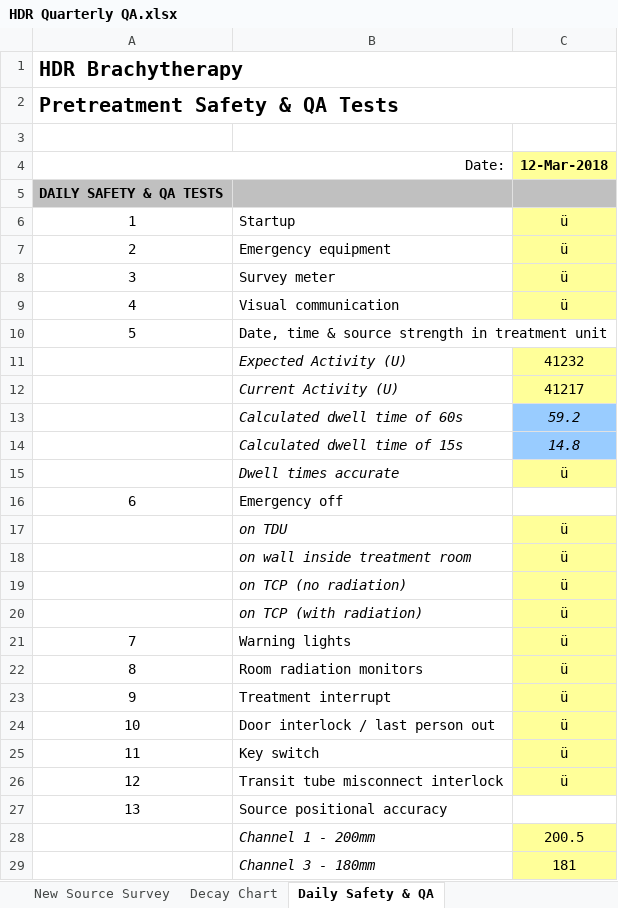
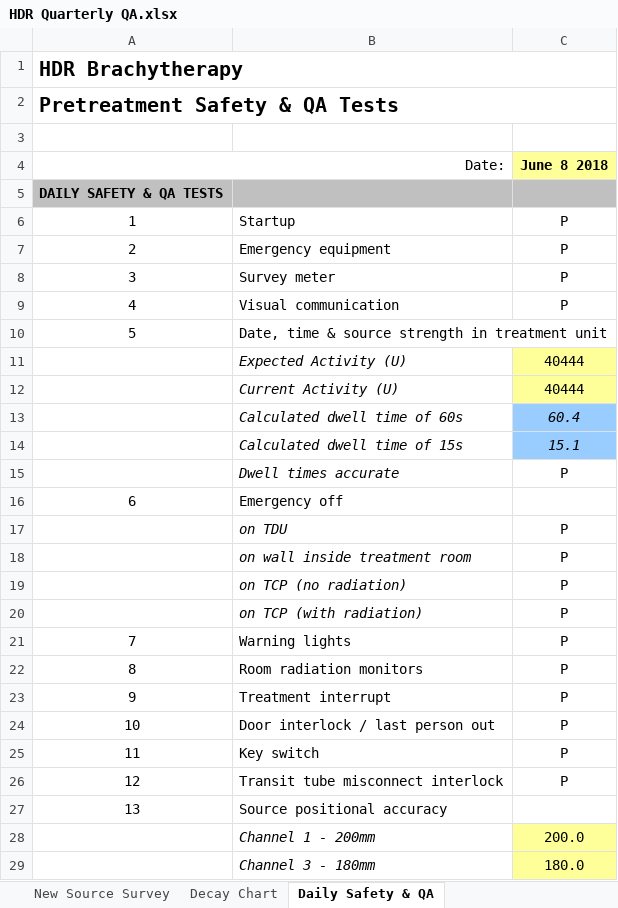
Before and after one commit to GregSal/HDR-QA, an Excel workbook: HDR Quarterly QA.xlsx, sheet Daily Safety & QA, drawn as a sheet; only a part is shown; values as stored, in another font and other column widths than the file's, no borders; the diff covers the shown part only; the diff names each change by its address in the sheet, - before the commit and + after, or states it on an @@ line.

Commit message:
June 14 Batch 40

```diff
--- a/HDR Quarterly QA.xlsx (sheet Daily Safety & QA)
+++ b/HDR Quarterly QA.xlsx (sheet Daily Safety & QA)
-C4: 12-Mar-2018
+C4: June 8 2018
-C6:C9 (June 8 2018): ü
+C6:C9 (June 8 2018): P
-C6:C9 fill: #FFFF99
+C6:C9 fill: none
-C11 (June 8 2018): 41232
+C11 (June 8 2018): 40444
-C12 (June 8 2018): 41217
+C12 (June 8 2018): 40444
-C13 (June 8 2018): 59.2
+C13 (June 8 2018): 60.4
-C14 (June 8 2018): 14.8
+C14 (June 8 2018): 15.1
-C15 (June 8 2018): ü
+C15 (June 8 2018): P
-C15 fill: #FFFF99
+C15 fill: none
-C17:C26 (June 8 2018): ü
+C17:C26 (June 8 2018): P
-C17:C26 fill: #FFFF99
+C17:C26 fill: none
-C28 (June 8 2018): 200.5
+C28 (June 8 2018): 200.0
-C29 (June 8 2018): 181
+C29 (June 8 2018): 180.0
```
Also changed, not shown: 5 edited cells elsewhere in this sheet, sheet Decay Chart, sheet New Source Calibration, sheet Exit Dose Calibration, sheet HDR Quarterly QA, sheet Power Failure Recovery, sheet New Source Survey, 2 more sheets, charts or pictures.
